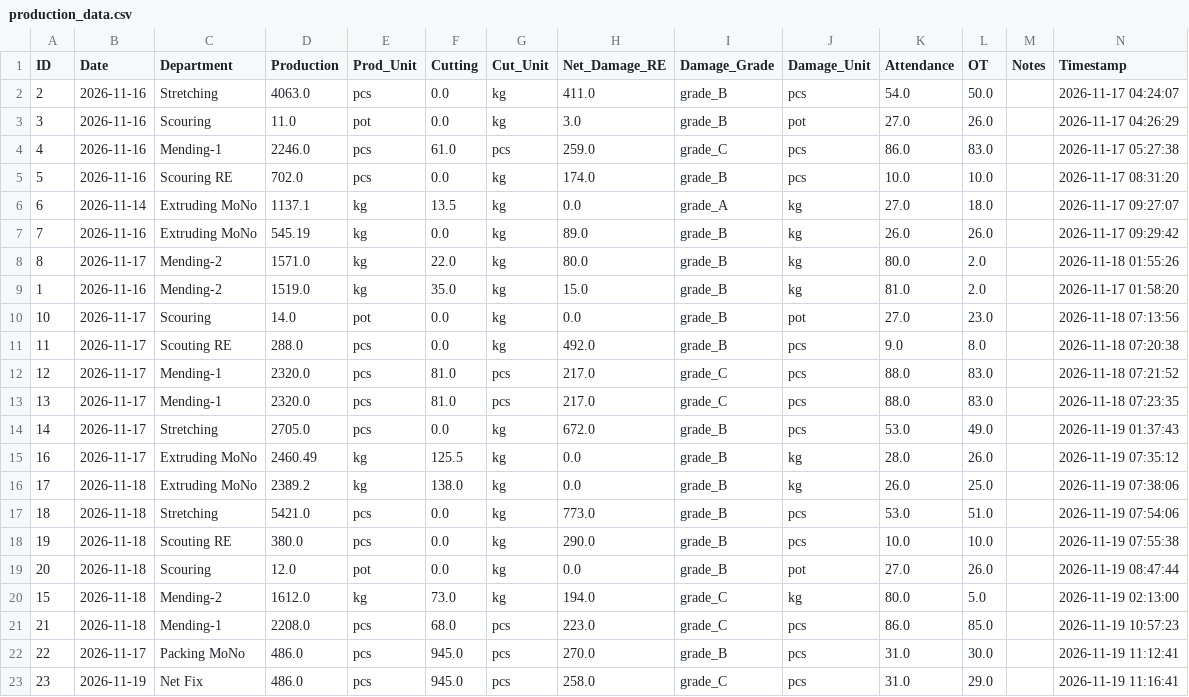
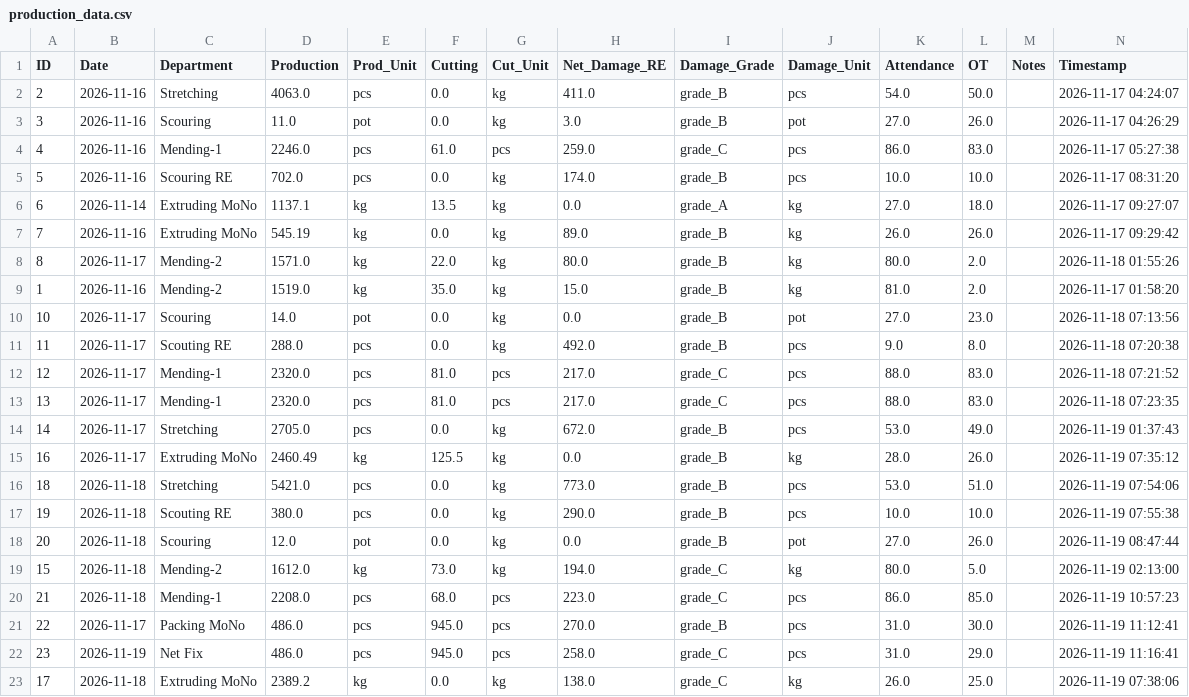
Before and after one commit to kkf-lang/factory-app, a CSV file: production_data.csv, drawn as a sheet.

Commit message:
Update record ID 17

```diff
--- a/production_data.csv
+++ b/production_data.csv
@@ -15,3 +15,2 @@ ID,Date,Department,Production,Prod_Unit,Cutting,Cut_Unit,Net_Damage_RE,Damage_Gr
 16,2026-11-17,Extruding MoNo,2460.49,kg,125.5,kg,0.0,grade_B,kg,28.0,26.0,,2026-11-19 07:35:12
-17,2026-11-18,Extruding MoNo,2389.2,kg,138.0,kg,0.0,grade_B,kg,26.0,25.0,,2026-11-19 07:38:06
 18,2026-11-18,Stretching,5421.0,pcs,0.0,kg,773.0,grade_B,pcs,53.0,51.0,,2026-11-19 07:54:06
@@ -23 +22,2 @@ ID,Date,Department,Production,Prod_Unit,Cutting,Cut_Unit,Net_Damage_RE,Damage_Gr
 23,2026-11-19,Net Fix,486.0,pcs,945.0,pcs,258.0,grade_C,pcs,31.0,29.0,,2026-11-19 11:16:41
+17,2026-11-18,Extruding MoNo,2389.2,kg,0.0,kg,138.0,grade_C,kg,26.0,25.0,,2026-11-19 07:38:06
```
